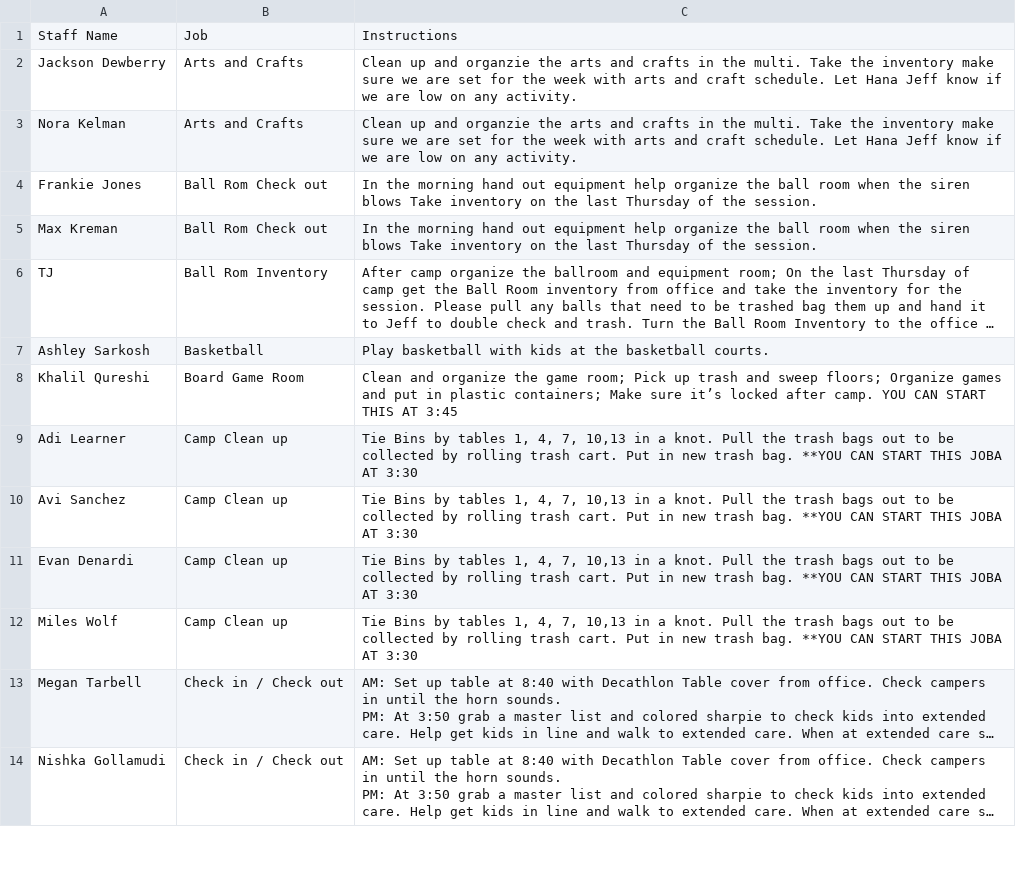
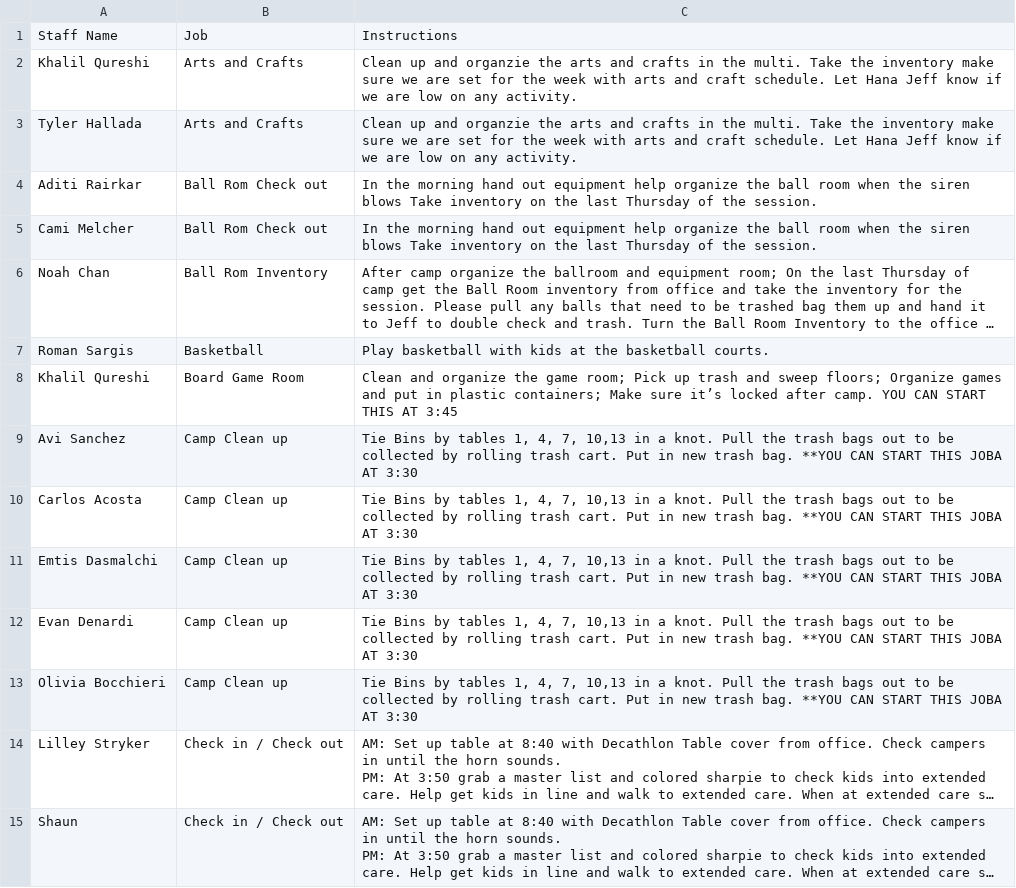
Before and after one commit to miles-wolf/Decathlon_Automation, a CSV file: Decathlon_Automation_Core/exports/ampm_job_assignments.csv, drawn as a sheet; only a part is shown; long unchanged cells end in …; removed rows and columns are numbered as before the commit, all else as after; the diff covers the shown part only; the diff names each change by its address in the sheet, - before the commit and + after, or states it on an @@ line.

```diff
--- a/Decathlon_Automation_Core/exports/ampm_job_assignments.csv
+++ b/Decathlon_Automation_Core/exports/ampm_job_assignments.csv
-A2: Jackson Dewberry
+A2: Khalil Qureshi
-A3: Nora Kelman
+A3: Tyler Hallada
-A4: Frankie Jones
+A4: Aditi Rairkar
-A5: Max Kreman
+A5: Cami Melcher
-A6: TJ
+A6: Noah Chan
-A7: Ashley Sarkosh
+A7: Roman Sargis
-row 9: Adi Learner | Camp Clean up | Tie Bins by tables 1, 4, 7, 10,13 in a knot. Pull the trash bags out to be collected by rolling trash cart. Put in new trash bag. **YOU CAN START THIS JOBA AT 3:30
+row 10: Carlos Acosta | Camp Clean up | Tie Bins by tables 1, 4, 7, 10,13 in a knot. Pull the trash bags out to be collected by rolling trash cart. Put in new trash bag. **YOU CAN START THIS JOBA AT 3:30
+row 11: Emtis Dasmalchi | Camp Clean up | Tie Bins by tables 1, 4, 7, 10,13 in a knot. Pull the trash bags out to be collected by rolling trash cart. Put in new trash bag. **YOU CAN START THIS JOBA AT 3:30
-A13: Miles Wolf
+A13: Olivia Bocchieri
-A14: Megan Tarbell
+A14: Lilley Stryker
-A15: Nishka Gollamudi
+A15: Shaun
```
Also changed, not shown: 3 added rows, 2 removed rows and 30 edited cells elsewhere in this file, 3 other files.
